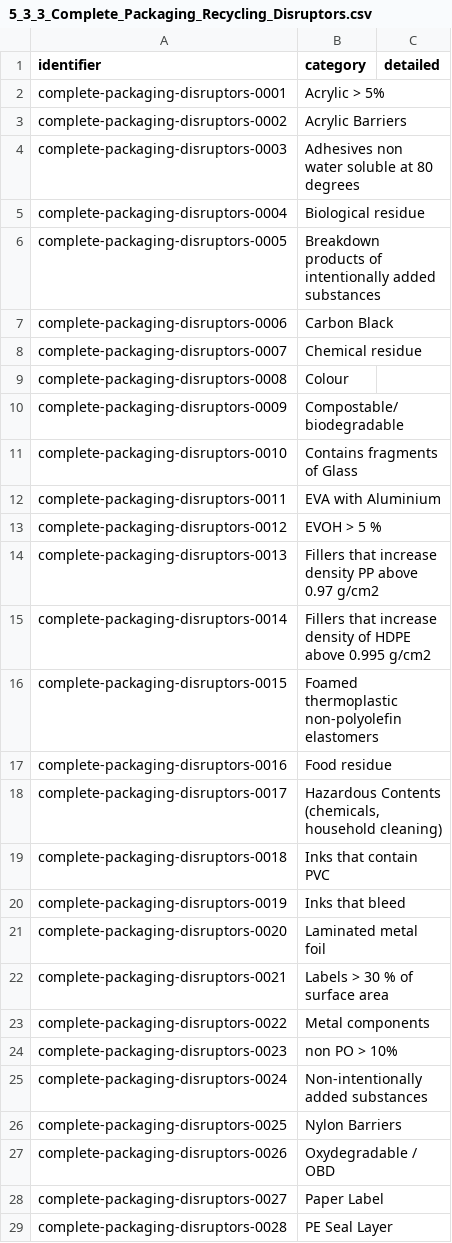
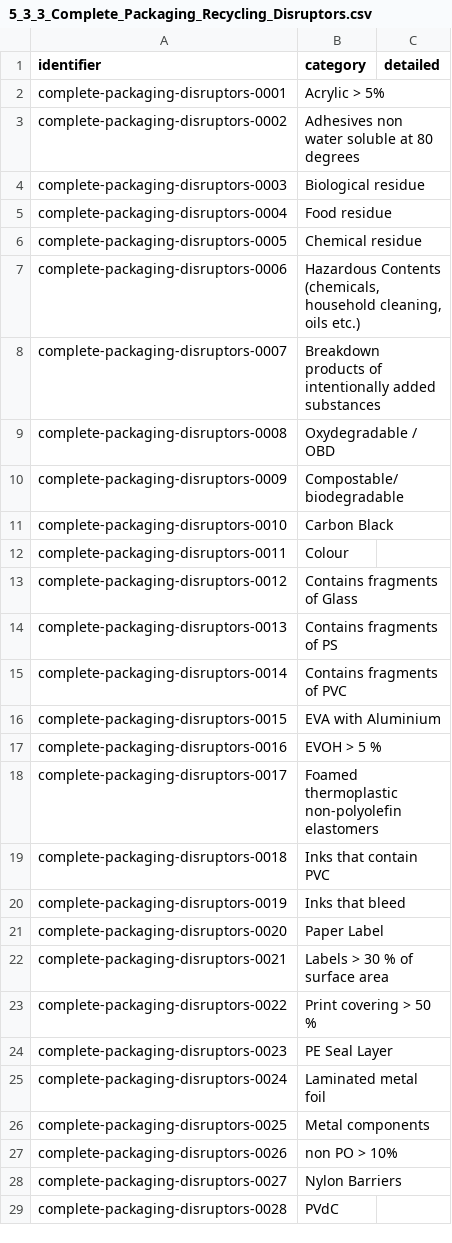
Before and after one commit to OpenDataManchester/Open3P, a CSV file: docs/5_Controlled_Lists/5_3_3_Complete_Packaging_Recycling_Disruptors.csv, drawn as a sheet; only a part is shown; the diff covers the shown part only.

Commit message:
Improved list after comment

```diff
--- a/docs/5_Controlled_Lists/5_3_3_Complete_Packaging_Recycling_Disruptors.csv
+++ b/docs/5_Controlled_Lists/5_3_3_Complete_Packaging_Recycling_Disruptors.csv
@@ -2,28 +2,28 @@ identifier,category,detailed
 complete-packaging-disruptors-0001,Acrylic > 5%,
-complete-packaging-disruptors-0002,Acrylic Barriers,
-complete-packaging-disruptors-0003,Adhesives non water soluble at 80 degrees,
-complete-packaging-disruptors-0004,Biological residue,
-complete-packaging-disruptors-0005,Breakdown products of intentionally added substances,
-complete-packaging-disruptors-0006,Carbon Black,
-complete-packaging-disruptors-0007,Chemical residue,
-complete-packaging-disruptors-0008,Colour,
+complete-packaging-disruptors-0002,Adhesives non water soluble at 80 degrees,
+complete-packaging-disruptors-0003,Biological residue,
+complete-packaging-disruptors-0004,Food residue,
+complete-packaging-disruptors-0005,Chemical residue,
+complete-packaging-disruptors-0006,"Hazardous Contents (chemicals, household cleaning, oils etc.)",
+complete-packaging-disruptors-0007,Breakdown products of intentionally added substances,
+complete-packaging-disruptors-0008,Oxydegradable / OBD,
 complete-packaging-disruptors-0009,Compostable/ biodegradable,
-complete-packaging-disruptors-0010,Contains fragments of Glass,
-complete-packaging-disruptors-0011,EVA with Aluminium,
-complete-packaging-disruptors-0012,EVOH > 5 %,
-complete-packaging-disruptors-0013,Fillers that increase density PP above 0.97 g/cm2,
-complete-packaging-disruptors-0014,Fillers that increase density of HDPE above 0.995 g/cm2,
-complete-packaging-disruptors-0015,Foamed thermoplastic non-polyolefin elastomers,
-complete-packaging-disruptors-0016,Food residue,
-complete-packaging-disruptors-0017,"Hazardous Contents (chemicals, household cleaning)",
+complete-packaging-disruptors-0010,Carbon Black,
+complete-packaging-disruptors-0011,Colour,
+complete-packaging-disruptors-0012,Contains fragments of Glass,
+complete-packaging-disruptors-0013,Contains fragments of PS,
+complete-packaging-disruptors-0014,Contains fragments of PVC,
+complete-packaging-disruptors-0015,EVA with Aluminium,
+complete-packaging-disruptors-0016,EVOH > 5 %,
+complete-packaging-disruptors-0017,Foamed thermoplastic non-polyolefin elastomers,
 complete-packaging-disruptors-0018,Inks that contain PVC,
 complete-packaging-disruptors-0019,Inks that bleed,
-complete-packaging-disruptors-0020,Laminated metal foil,
+complete-packaging-disruptors-0020,Paper Label,
 complete-packaging-disruptors-0021,Labels > 30 % of surface area,
-complete-packaging-disruptors-0022,Metal components,
-complete-packaging-disruptors-0023,non PO > 10%,
-complete-packaging-disruptors-0024,Non-intentionally added substances,
-complete-packaging-disruptors-0025,Nylon Barriers,
-complete-packaging-disruptors-0026,Oxydegradable / OBD,
-complete-packaging-disruptors-0027,Paper Label,
-complete-packaging-disruptors-0028,PE Seal Layer,
+complete-packaging-disruptors-0022,Print covering > 50 %,
+complete-packaging-disruptors-0023,PE Seal Layer,
+complete-packaging-disruptors-0024,Laminated metal foil,
+complete-packaging-disruptors-0025,Metal components,
+complete-packaging-disruptors-0026,non PO > 10%,
+complete-packaging-disruptors-0027,Nylon Barriers,
+complete-packaging-disruptors-0028,PVdC,
```
Also changed, not shown: 7 removed rows and 4 edited cells elsewhere in this file.
